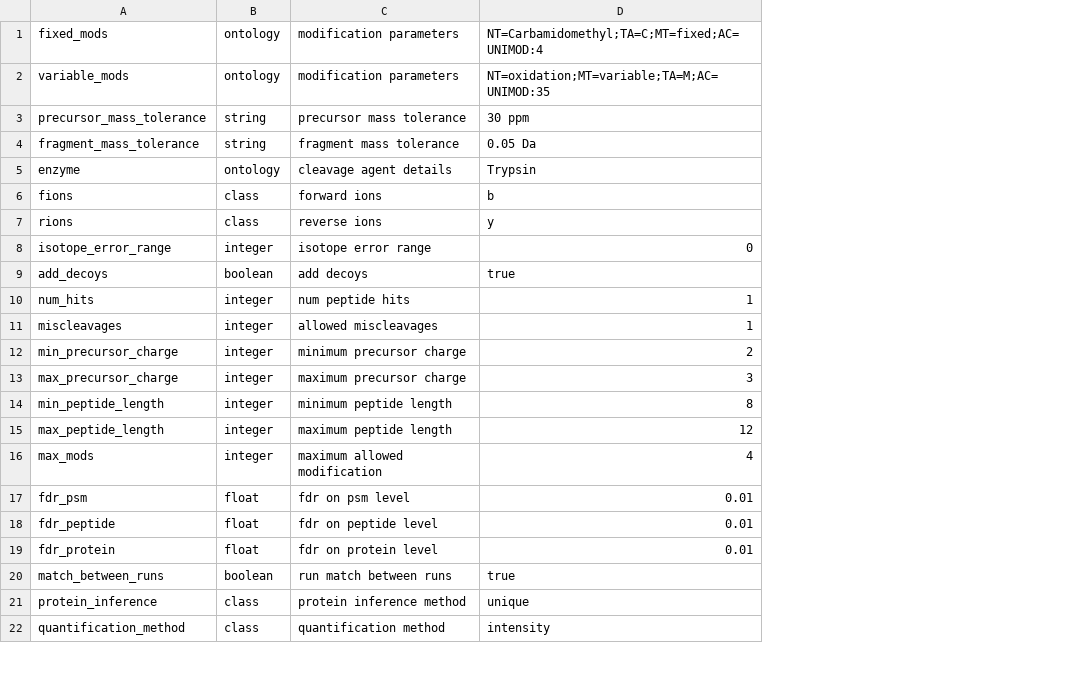
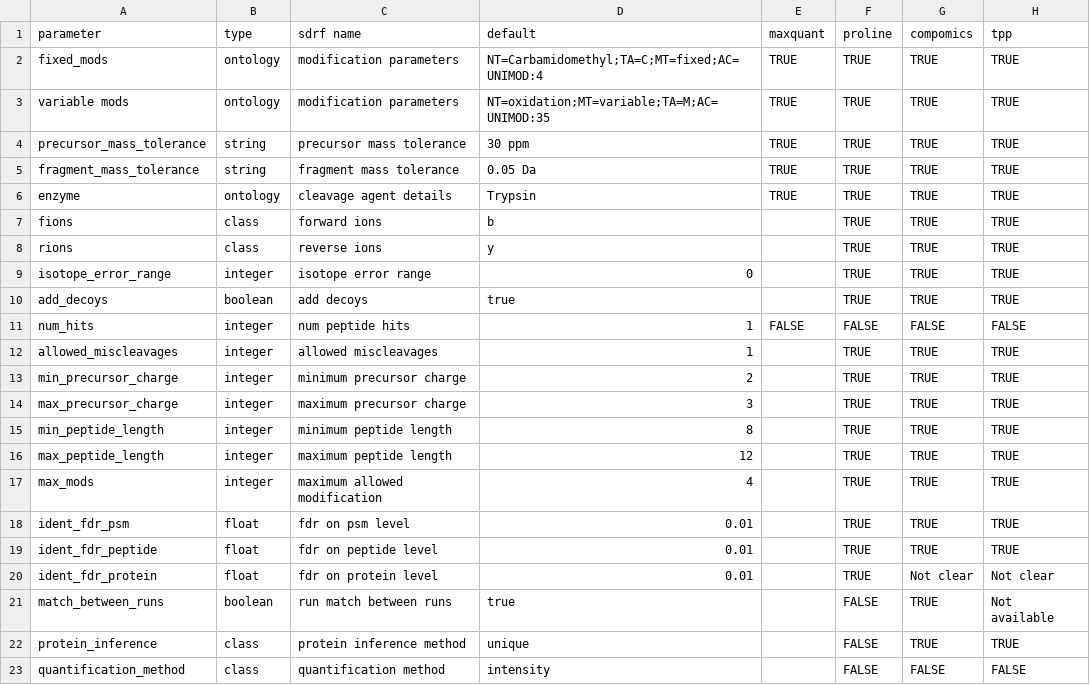
Before and after one commit to wombat-p/WOMBAT-Pipelines, a CSV file: assets/valid_params.csv, drawn as a sheet; only a part is shown; addresses are those after the commit; the diff names each change by its address in the sheet, - before the commit and + after, or states it on an @@ line.

```diff
--- a/assets/valid_params.csv
+++ b/assets/valid_params.csv
+column E, rows 2-11: TRUE | TRUE | TRUE | TRUE | TRUE |  |  |  |  | FALSE
+column F, rows 2-23: TRUE | TRUE | TRUE | TRUE | TRUE | TRUE | TRUE | TRUE | TRUE | FALSE | TRUE | TRUE | TRUE | TRUE | TRUE | TRUE | TRUE | TRUE | TRUE | FALSE | FALSE | FALSE
+column G, rows 2-23: TRUE | TRUE | TRUE | TRUE | TRUE | TRUE | TRUE | TRUE | TRUE | FALSE | TRUE | TRUE | TRUE | TRUE | TRUE | TRUE | TRUE | TRUE | Not clear | TRUE | TRUE | FALSE
+column H, rows 2-23: TRUE | TRUE | TRUE | TRUE | TRUE | TRUE | TRUE | TRUE | TRUE | FALSE | TRUE | TRUE | TRUE | TRUE | TRUE | TRUE | TRUE | TRUE | Not clear | Not available | TRUE | FALSE
+row 1: parameter | type | sdrf name | default | maxquant | proline | compomics | tpp
-A3: variable_mods
+A3: variable mods
-A12: miscleavages
+A12: allowed_miscleavages
-A18: fdr_psm
+A18: ident_fdr_psm
-A19: fdr_peptide
+A19: ident_fdr_peptide
-A20: fdr_protein
+A20: ident_fdr_protein
```
Also changed, not shown: 7 other files.
